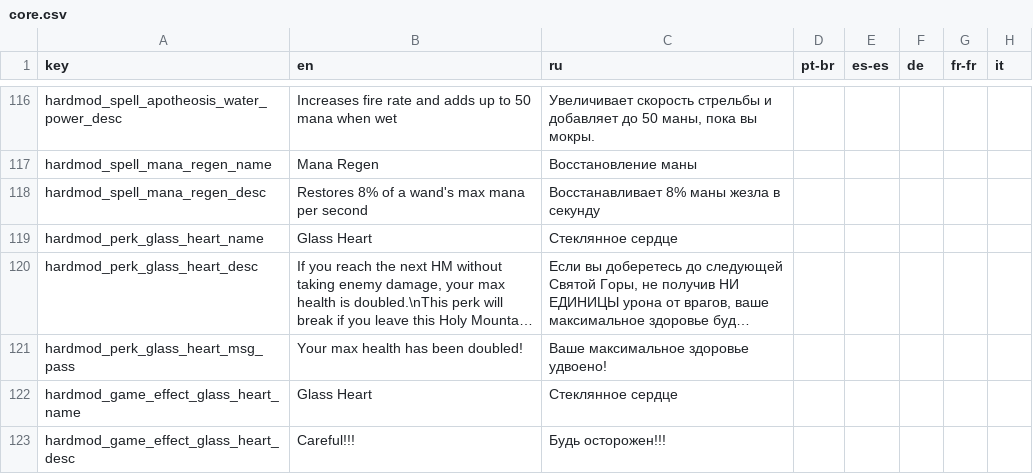
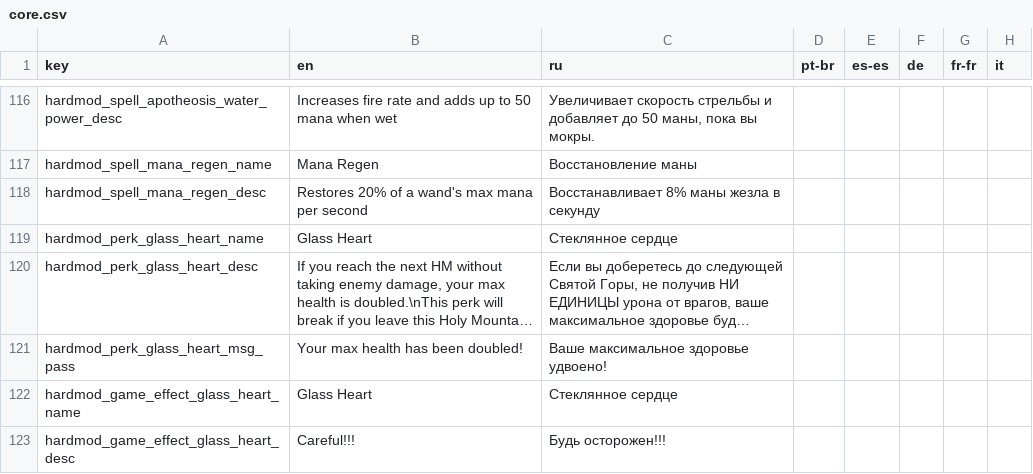
Before and after one commit to lamia-zamia/noita.hardmod, a CSV file: files/translations/core.csv, drawn as a sheet; only a part is shown, gaps mark what is left out; long unchanged cells end in …; the diff names each change by its address in the sheet, - before the commit and + after, or states it on an @@ line.

Commit message:
make mana regen suck less hard

```diff
--- a/files/translations/core.csv
+++ b/files/translations/core.csv
-B118 (en): Restores 8% of a wand's max mana per second
+B118 (en): Restores 20% of a wand's max mana per second
```
Also changed, not shown: 1 other file.
